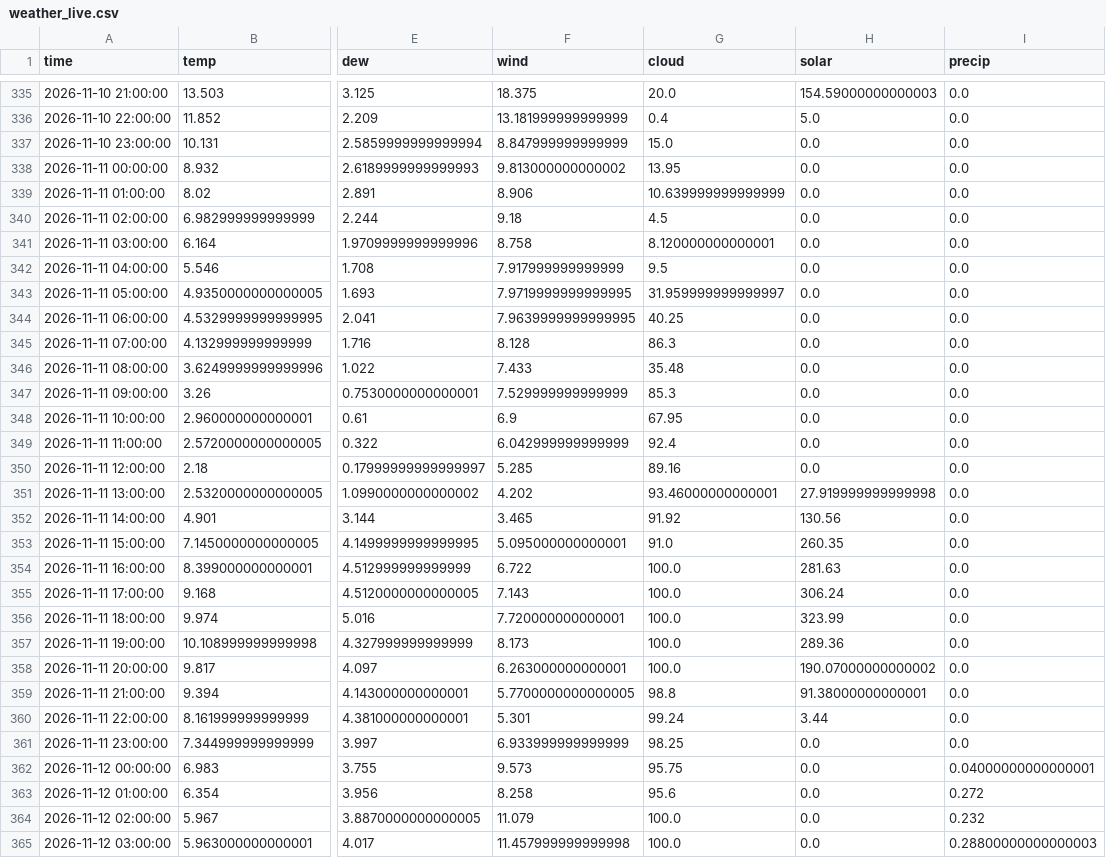
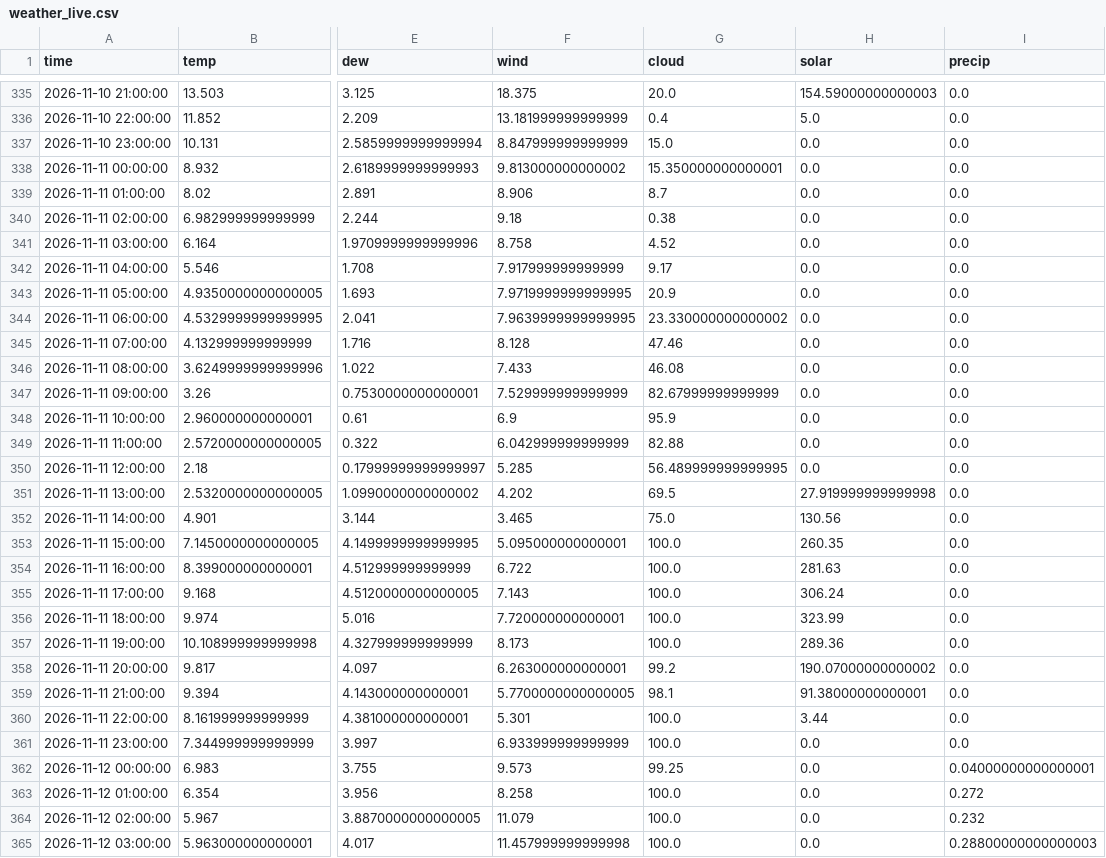
Before and after one commit to RandumPerson314/ontario-demand, a CSV file: data/weather_live.csv, drawn as a sheet; only a part is shown, gaps mark what is left out; the diff covers the shown part only; the diff names each change by its address in the sheet, - before the commit and + after, or states it on an @@ line.

```diff
--- a/data/weather_live.csv
+++ b/data/weather_live.csv
-G338 (cloud): 13.95
+G338 (cloud): 15.350000000000001
-G339 (cloud): 10.639999999999999
+G339 (cloud): 8.7
-G340 (cloud): 4.5
+G340 (cloud): 0.38
-G341 (cloud): 8.120000000000001
+G341 (cloud): 4.52
-G342 (cloud): 9.5
+G342 (cloud): 9.17
-G343 (cloud): 31.959999999999997
+G343 (cloud): 20.9
-G344 (cloud): 40.25
+G344 (cloud): 23.330000000000002
-G345 (cloud): 86.3
+G345 (cloud): 47.46
-G346 (cloud): 35.48
+G346 (cloud): 46.08
-G347 (cloud): 85.3
+G347 (cloud): 82.67999999999999
-G348 (cloud): 67.95
+G348 (cloud): 95.9
-G349 (cloud): 92.4
+G349 (cloud): 82.88
-G350 (cloud): 89.16
+G350 (cloud): 56.489999999999995
-G351 (cloud): 93.46000000000001
+G351 (cloud): 69.5
-G352 (cloud): 91.92
+G352 (cloud): 75.0
-G353 (cloud): 91.0
+G353 (cloud): 100.0
-G358 (cloud): 100.0
+G358 (cloud): 99.2
-G359 (cloud): 98.8
+G359 (cloud): 98.1
-G360 (cloud): 99.24
+G360 (cloud): 100.0
-G361 (cloud): 98.25
+G361 (cloud): 100.0
-G362 (cloud): 95.75
+G362 (cloud): 99.25
-G363 (cloud): 95.6
+G363 (cloud): 100.0
```
Also changed, not shown: 17 edited cells elsewhere in this file, 1 other file.
